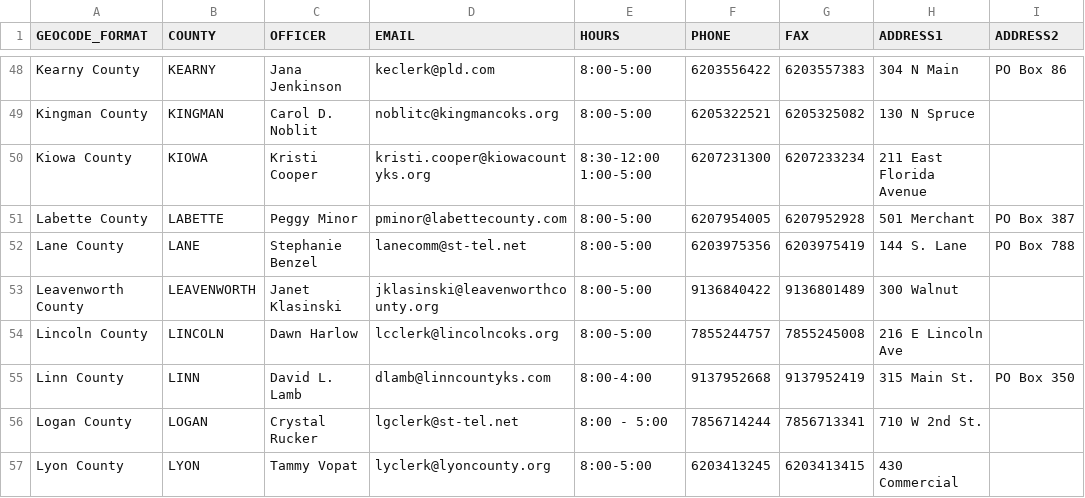
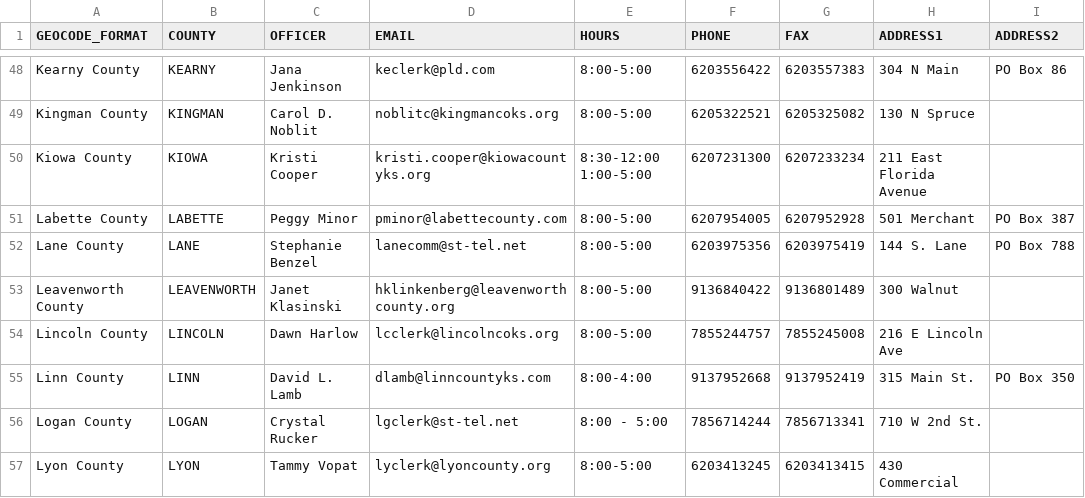
Before and after one commit to BlueprintKansas/ksvotes.org, a CSV file: county-clerks.csv, drawn as a sheet; only a part is shown, gaps mark what is left out; the diff names each change by its address in the sheet, - before the commit and + after, or states it on an @@ line.

Commit message:
LVCO change

```diff
--- a/county-clerks.csv
+++ b/county-clerks.csv
-D53 (EMAIL): jklasinski@leavenworthcounty.org
+D53 (EMAIL): hklinkenberg@leavenworthcounty.org
```
